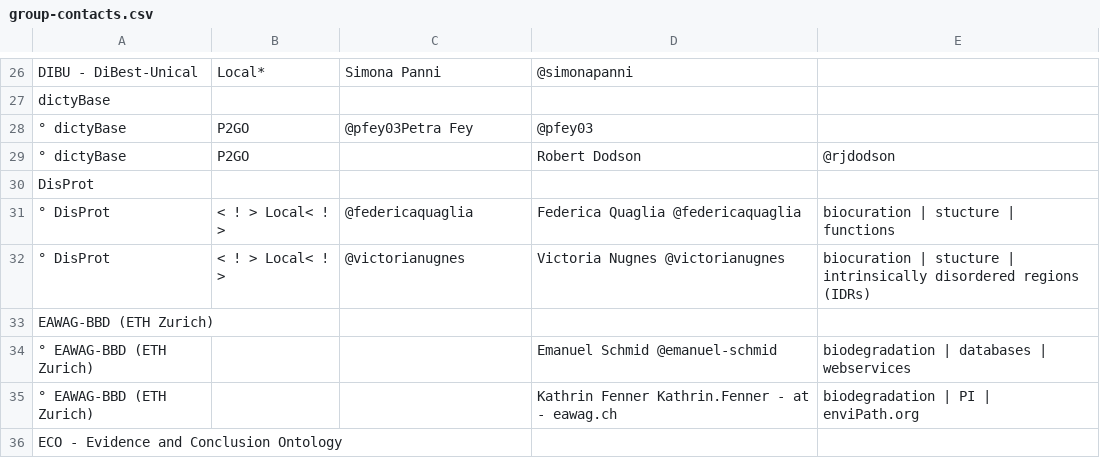
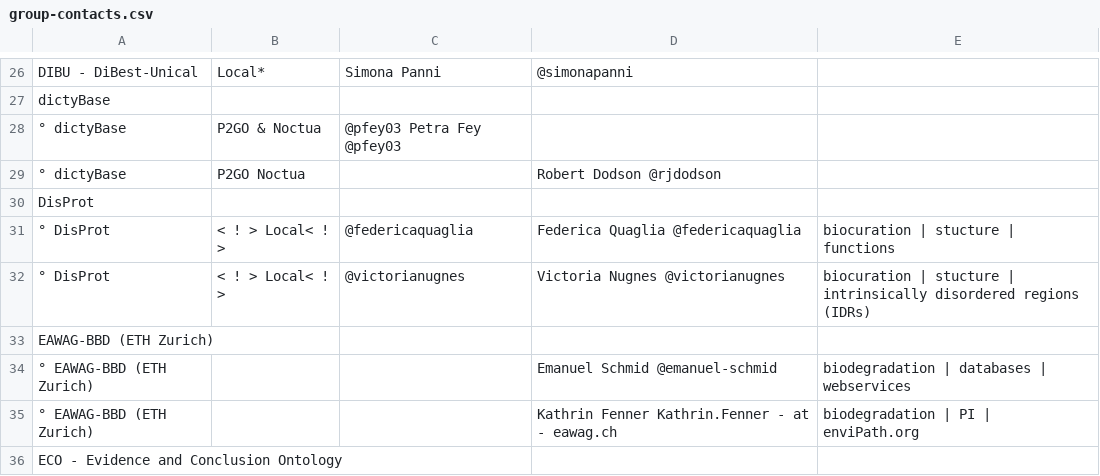
Before and after one commit to geneontology/go-site, a CSV file: metadata/group-contacts.csv, drawn as a sheet; only a part is shown, gaps mark what is left out.

Commit message:
Update group-contacts.csv

```diff
--- a/metadata/group-contacts.csv
+++ b/metadata/group-contacts.csv
@@ -27,4 +27,4 @@ DIBU - DiBest-Unical,Local*,Simona Panni,@simonapanni,
 dictyBase,,,,
-° dictyBase,P2GO,@pfey03Petra Fey,@pfey03,
-° dictyBase,P2GO,,Robert Dodson,@rjdodson,
+° dictyBase,P2GO & Noctua,@pfey03 Petra Fey @pfey03,
+° dictyBase,P2GO Noctua,,Robert Dodson @rjdodson,
 DisProt,,,,
```
